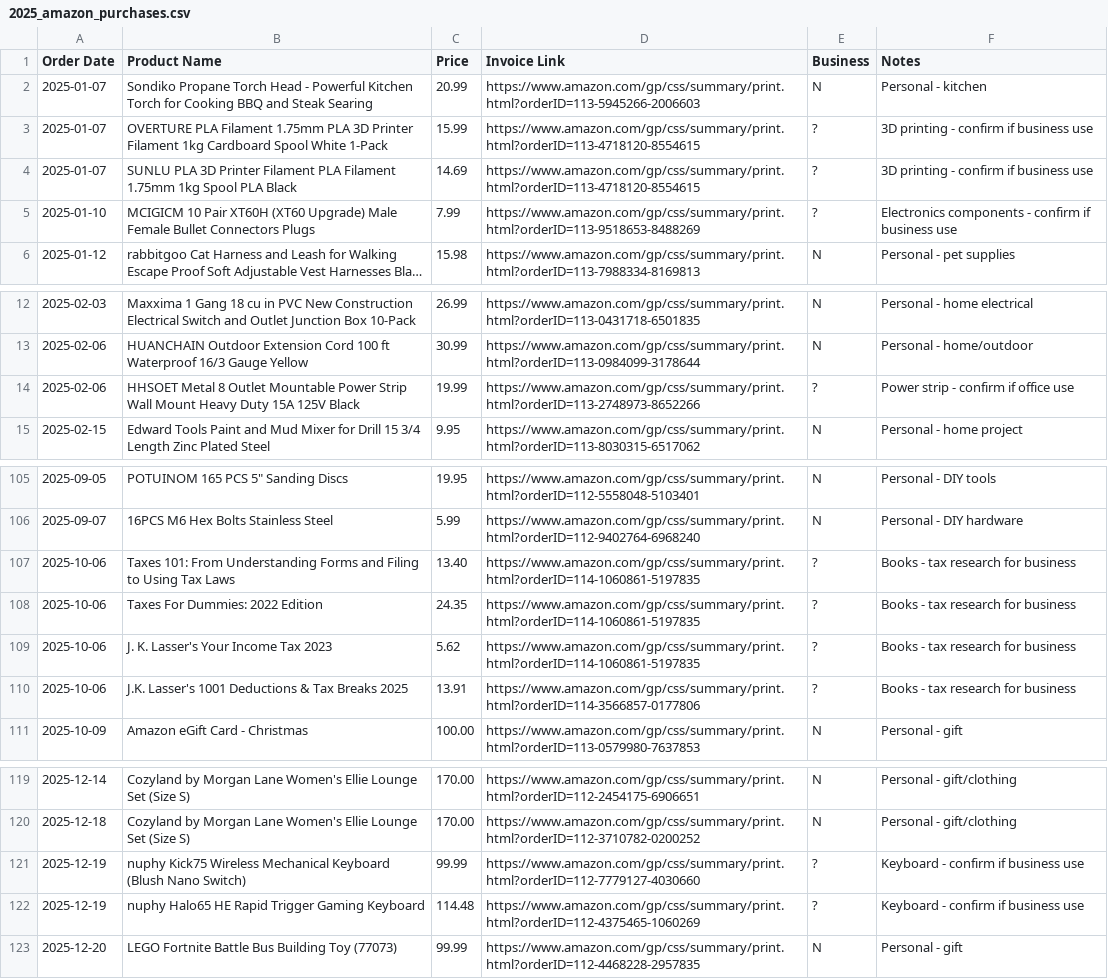
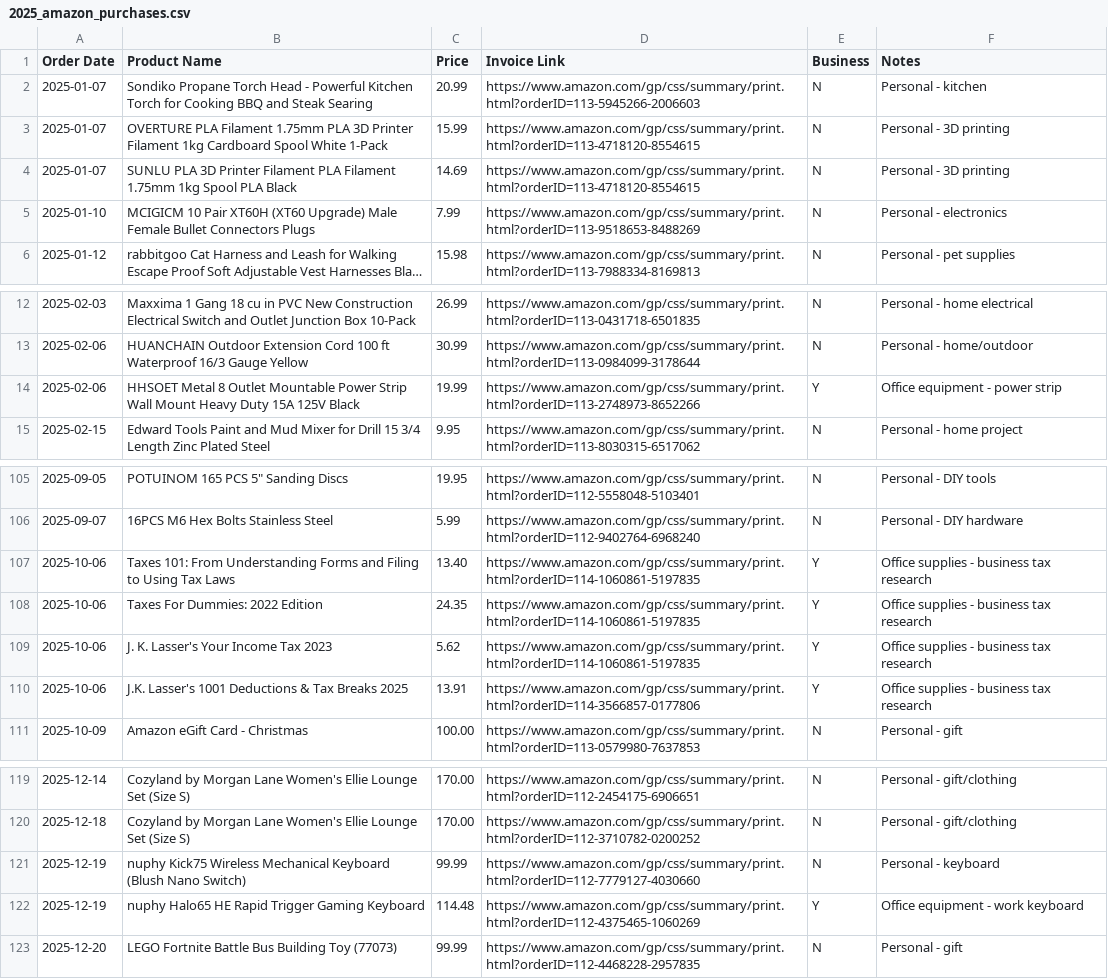
Before and after one commit to theautomat/taxes, a CSV file: automatique-inc/2025/generated-files/extracted/amazon/2025_amazon_purchases.csv, drawn as a sheet; only a part is shown, gaps mark what is left out; long unchanged cells end in …; the diff names each change by its address in the sheet, - before the commit and + after, or states it on an @@ line.

```diff
--- a/automatique-inc/2025/generated-files/extracted/amazon/2025_amazon_purchases.csv
+++ b/automatique-inc/2025/generated-files/extracted/amazon/2025_amazon_purchases.csv
-E3:E5 (Business): ?
+E3:E5 (Business): N
-F3:F4 (Notes): 3D printing - confirm if business use
+F3:F4 (Notes): Personal - 3D printing
-F5 (Notes): Electronics components - confirm if business use
+F5 (Notes): Personal - electronics
-E14 (Business): ?
+E14 (Business): Y
-F14 (Notes): Power strip - confirm if office use
+F14 (Notes): Office equipment - power strip
-E107:E110 (Business): ?
+E107:E110 (Business): Y
-F107:F110 (Notes): Books - tax research for business
+F107:F110 (Notes): Office supplies - business tax research
-E121 (Business): ?
+E121 (Business): N
-F121 (Notes): Keyboard - confirm if business use
+F121 (Notes): Personal - keyboard
-E122 (Business): ?
+E122 (Business): Y
-F122 (Notes): Keyboard - confirm if business use
+F122 (Notes): Office equipment - work keyboard
```
Also changed, not shown: automatique-inc/2024/generated-files/extracted/amazon/2024_amazon_purchases.csv.
